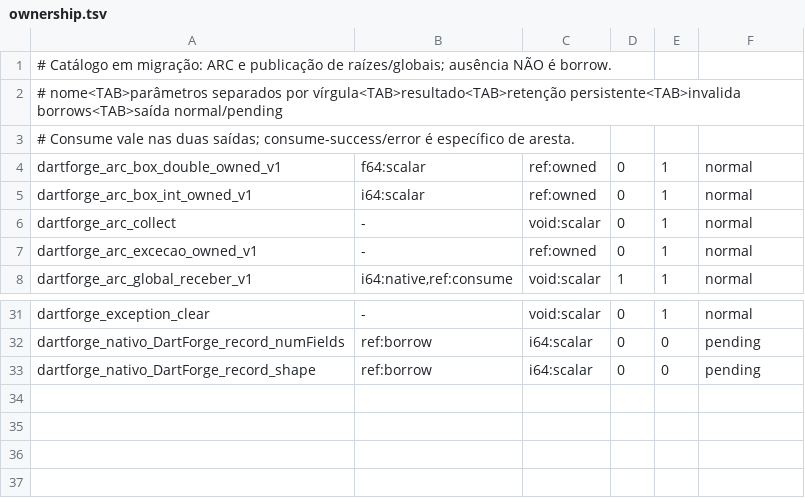
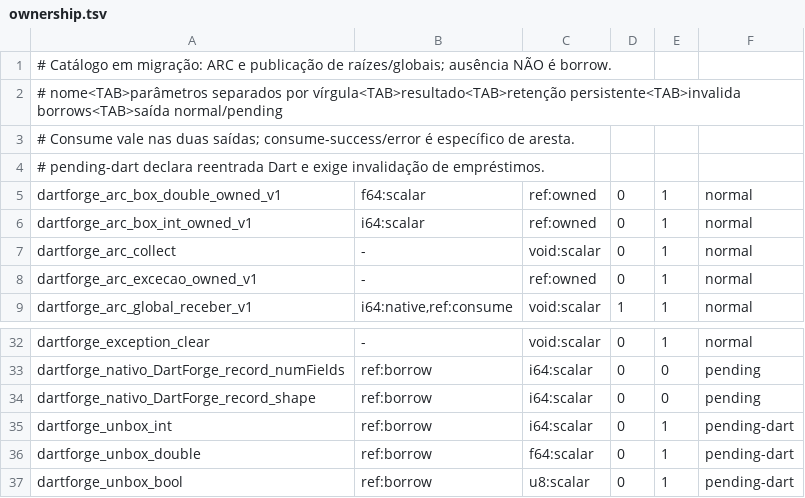
Before and after one commit to insinfo/dartforge, a TSV file: crates/runtime/ownership.tsv, drawn as a sheet; only a part is shown, gaps mark what is left out; the diff names each change by its address in the sheet, - before the commit and + after, or states it on an @@ line.

Commit message:
Audita unbox escalar com falha e reentrada Dart explícitas

```diff
--- a/crates/runtime/ownership.tsv
+++ b/crates/runtime/ownership.tsv
+row 4: # pending-dart declara reentrada Dart e exige invalidação de empréstimos.
+row 35: dartforge_unbox_int | ref:borrow | i64:scalar | 0 | 1 | pending-dart
+row 36: dartforge_unbox_double | ref:borrow | f64:scalar | 0 | 1 | pending-dart
+row 37: dartforge_unbox_bool | ref:borrow | u8:scalar | 0 | 1 | pending-dart
```
Also changed, not shown: 4 other files.
